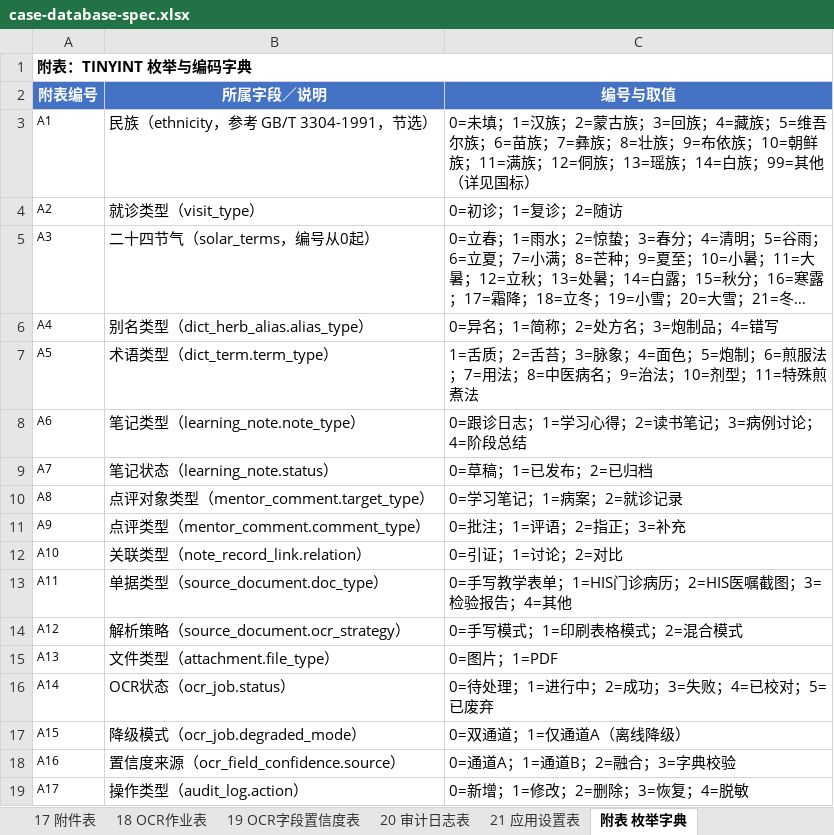
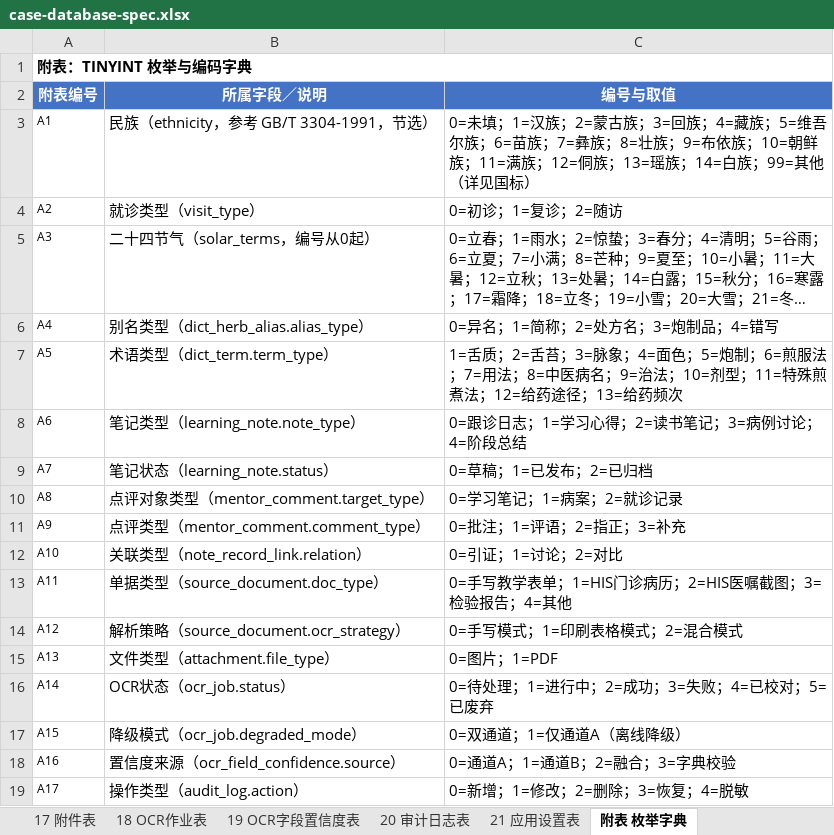
Before and after one commit to zhiyuxing2001/CASE, an Excel workbook: docs/case-database-spec.xlsx, sheet 附表 枚举字典, drawn as a sheet; long unchanged cells end in …; values as stored, in another font and other column widths than the file's, no borders; the diff names each change by its address in the sheet, - before the commit and + after, or states it on an @@ line.

```diff
--- a/docs/case-database-spec.xlsx (sheet 附表 枚举字典)
+++ b/docs/case-database-spec.xlsx (sheet 附表 枚举字典)
-C7 (编号与取值): …殊煎煮法
+C7 (编号与取值): …殊煎煮法；12=给药途径；13=给药频次
```
Also changed, not shown: sheet 00 总览, other sheet tabs, 13 other files.
